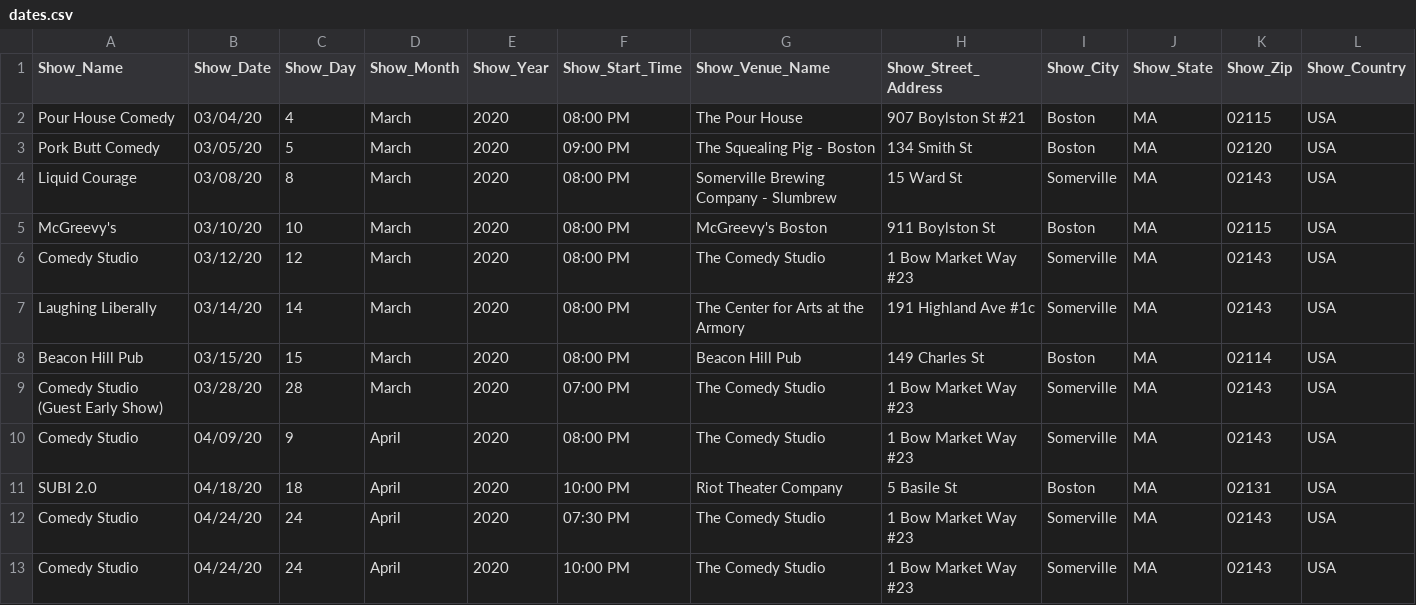
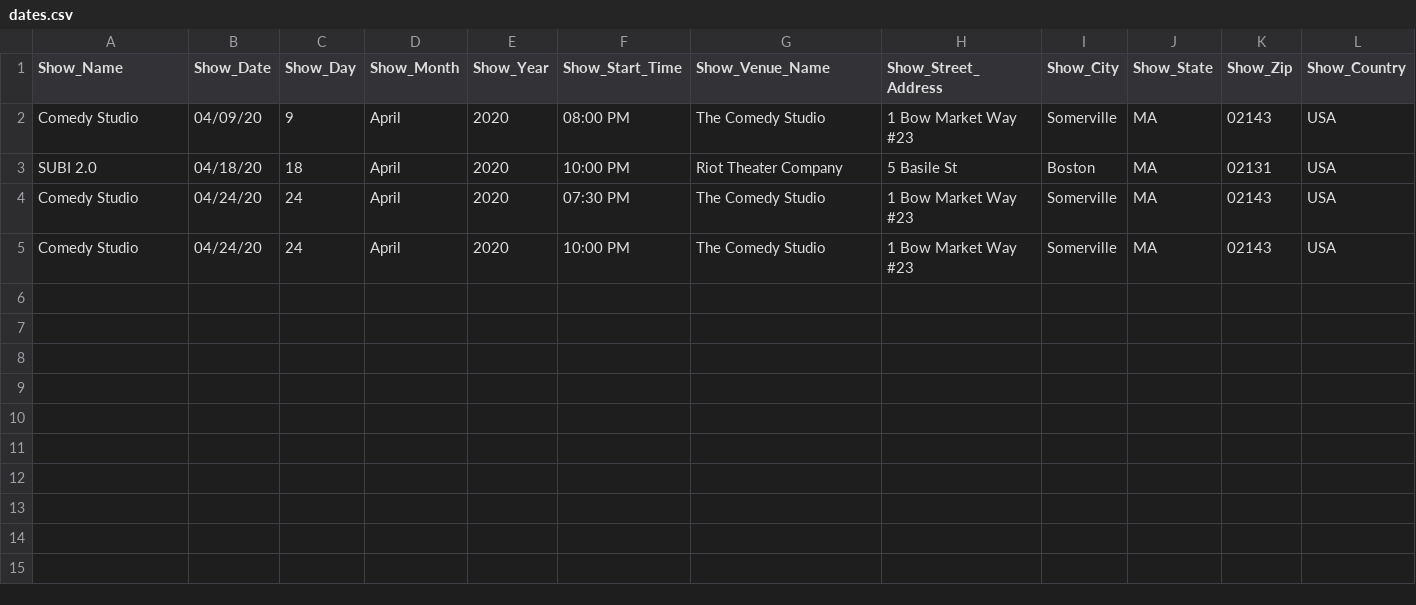
Before and after one commit to TheHuessy/Website_Test, a CSV file: Data/dates.csv, drawn as a sheet; only a part is shown; rows hold the shown columns only; the diff names each change by its address in the sheet, - before the commit and + after, or states it on an @@ line.

```diff
--- a/Data/dates.csv
+++ b/Data/dates.csv
-row 2: Pour House Comedy | 03/04/20 | 4 | March | 2020 | 08:00 PM | The Pour House | 907 Boylston St #21 | Boston | MA | 02115 | USA
-row 3: Pork Butt Comedy | 03/05/20 | 5 | March | 2020 | 09:00 PM | The Squealing Pig - Boston | 134 Smith St | Boston | MA | 02120 | USA
-row 4: Liquid Courage | 03/08/20 | 8 | March | 2020 | 08:00 PM | Somerville Brewing Company - Slumbrew | 15 Ward St | Somerville | MA | 02143 | USA
-row 5: McGreevy's | 03/10/20 | 10 | March | 2020 | 08:00 PM | McGreevy's Boston | 911 Boylston St | Boston | MA | 02115 | USA
-row 6: Comedy Studio | 03/12/20 | 12 | March | 2020 | 08:00 PM | The Comedy Studio | 1 Bow Market Way #23 | Somerville | MA | 02143 | USA
-row 7: Laughing Liberally | 03/14/20 | 14 | March | 2020 | 08:00 PM | The Center for Arts at the Armory | 191 Highland Ave #1c | Somerville | MA | 02143 | USA
-row 8: Beacon Hill Pub | 03/15/20 | 15 | March | 2020 | 08:00 PM | Beacon Hill Pub | 149 Charles St | Boston | MA | 02114 | USA
-row 9: Comedy Studio (Guest Early Show) | 03/28/20 | 28 | March | 2020 | 07:00 PM | The Comedy Studio | 1 Bow Market Way #23 | Somerville | MA | 02143 | USA
```
Also changed, not shown: 1 other file.
